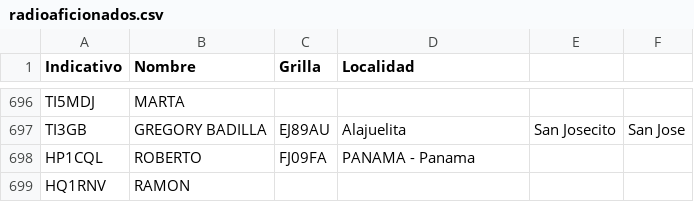
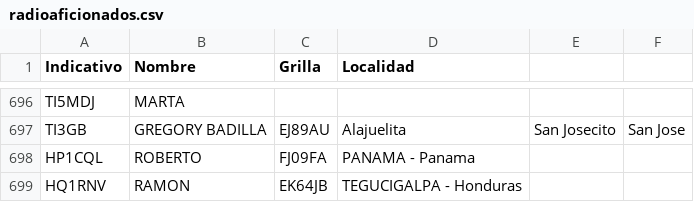
Before and after one commit to ti3wti/revista-matutina, a CSV file: data/radioaficionados.csv, drawn as a sheet; only a part is shown, gaps mark what is left out.

Commit message:
Actualiza grilla/localidad HQ1RNV

```diff
--- a/data/radioaficionados.csv
+++ b/data/radioaficionados.csv
@@ -698,2 +698,2 @@ TI3GB,GREGORY BADILLA,EJ89AU,Alajuelita, San Josecito, San Jose
 HP1CQL,ROBERTO,FJ09FA,PANAMA - Panama
-HQ1RNV,RAMON,,
+HQ1RNV,RAMON,EK64JB,TEGUCIGALPA - Honduras
```
